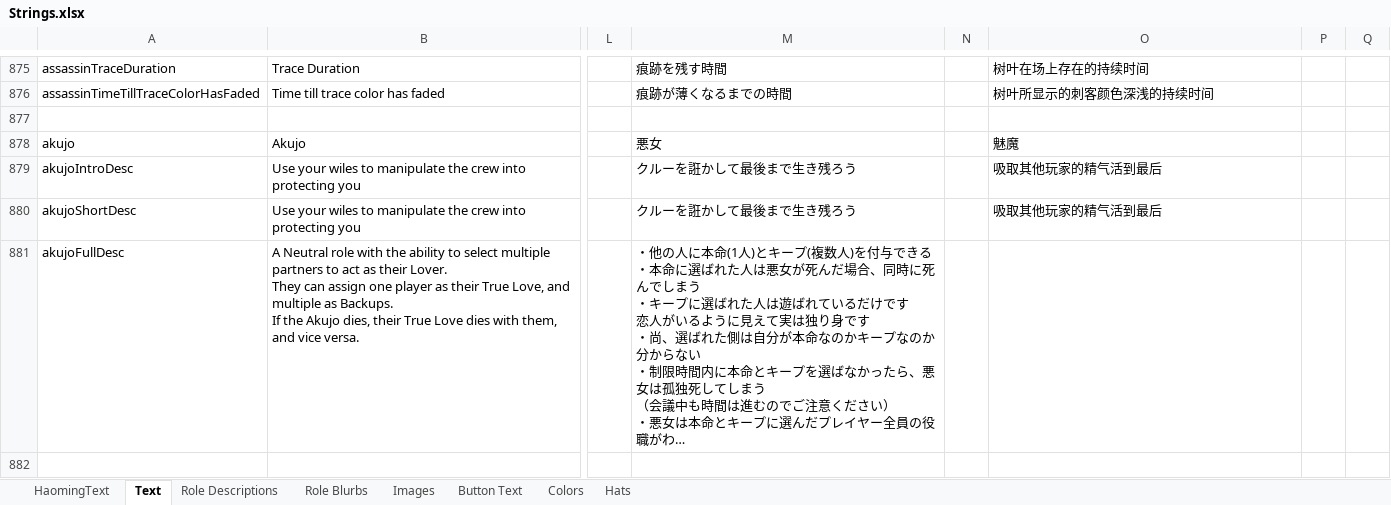
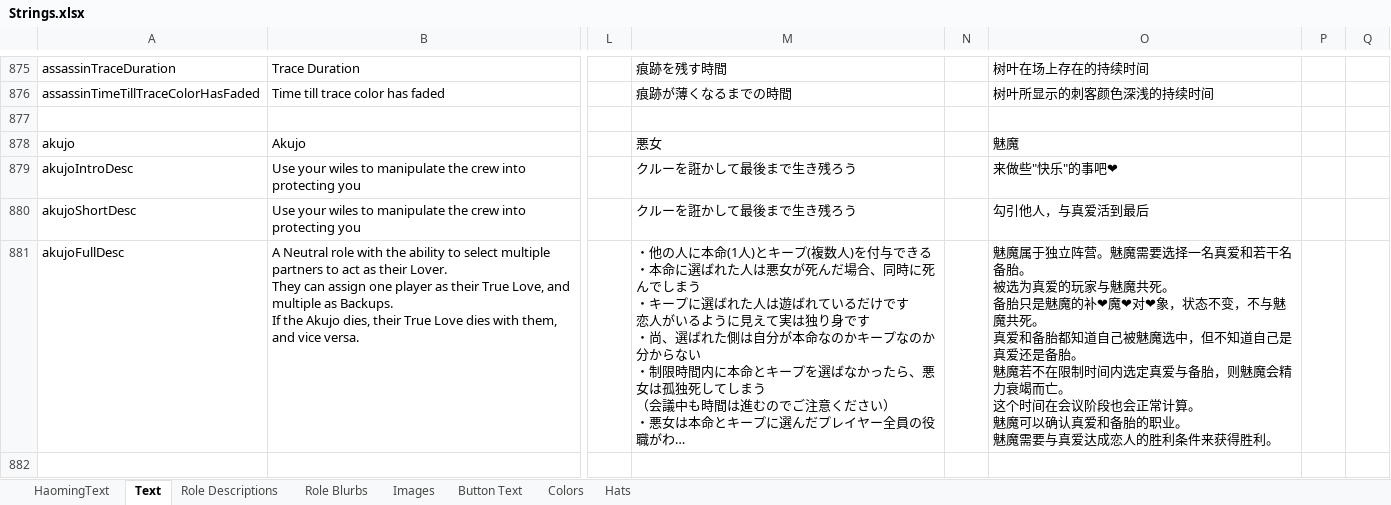
Before and after one commit to Ra2Com/TOR-GM-H_RamboPlay, an Excel workbook: Strings.xlsx, sheet Text, drawn as a sheet; only a part is shown, gaps mark what is left out; long unchanged cells end in …; values as stored, in another font and other column widths than the file's, no borders; ↵ is a line break in a cell; the diff covers the shown part only; the diff names each change by its address in the sheet, - before the commit and + after, or states it on an @@ line.

```diff
--- a/Strings.xlsx (sheet Text)
+++ b/Strings.xlsx (sheet Text)
-O879: 吸取其他玩家的精气活到最后
+O879: 来做些"快乐"的事吧❤
-O880: 吸取其他玩家的精气活到最后
+O880: 勾引他人，与真爱活到最后
-O881: (empty)
+O881: 魅魔属于独立阵营。魅魔需要选择一名真爱和若干名备胎。 ↵ 被选为真爱的玩家与魅魔共死。 ↵ 备胎只是魅魔的补❤魔❤对❤象，状态不变，不与魅魔共死。 ↵ 真爱和备胎都知道自己被魅魔选中，但不知道自己是真爱还是备胎。 ↵ 魅魔若不在限制时间内选定真爱与备胎，则魅魔会精力衰竭而亡。 ↵ 这个时间在会议阶段也会正常计算。 ↵ 魅魔可以确认真爱和备胎的职业。 ↵ 魅魔需要与真爱达成恋人的胜利条件来获得胜利。
```
Also changed, not shown: 24 edited cells elsewhere in this sheet, sheet Role Descriptions, sheet HaomingText, sheet Button Text, sheet Role Blurbs.
